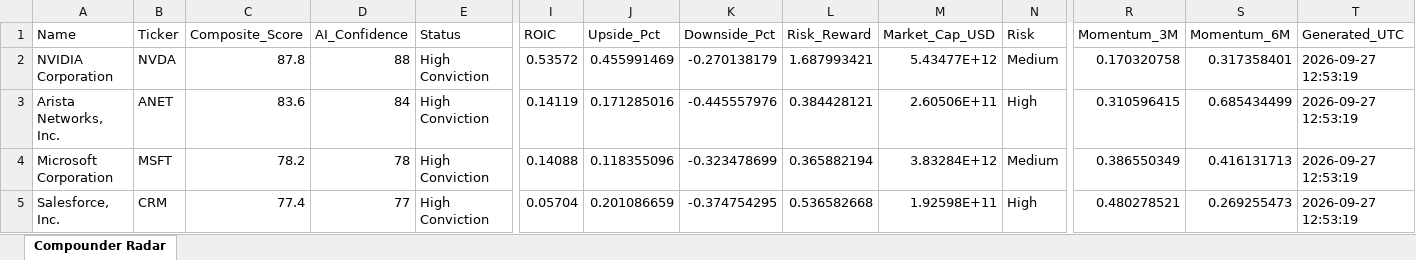
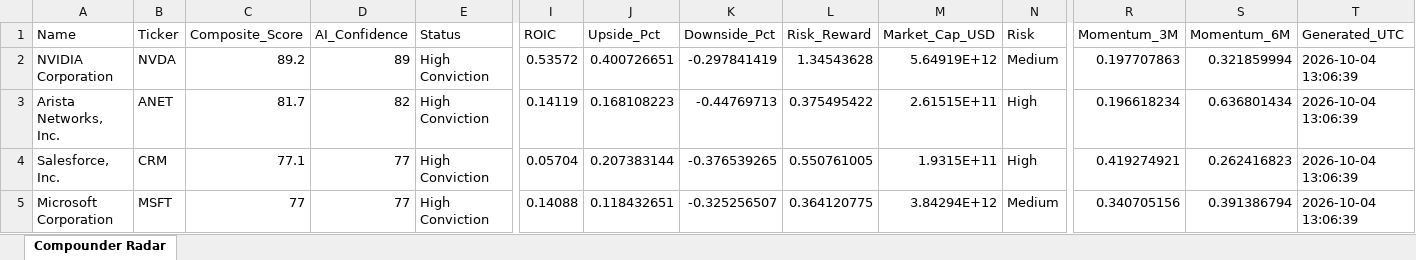
Before and after one commit to tonnirasmussen70/Investment-OS, an Excel workbook: data/compounder_radar.xlsx, sheet Compounder Radar, drawn as a sheet; only a part is shown, gaps mark what is left out; values as stored, in another font and other column widths than the file's, no borders; removed rows and columns are numbered as before the commit, all else as after; rows hold the shown columns only; the diff covers the shown part only; the diff names each change by its address in the sheet, - before the commit and + after, or states it on an @@ line.

```diff
--- a/data/compounder_radar.xlsx (sheet Compounder Radar)
+++ b/data/compounder_radar.xlsx (sheet Compounder Radar)
-C2 (Composite_Score): 87.8
+C2 (Composite_Score): 89.2
-D2 (AI_Confidence): 88
+D2 (AI_Confidence): 89
-J2 (Upside_Pct): 0.455991469
+J2 (Upside_Pct): 0.400726651
-K2 (Downside_Pct): -0.270138179
+K2 (Downside_Pct): -0.297841419
-L2 (Risk_Reward): 1.687993421
+L2 (Risk_Reward): 1.34543628
-M2 (Market_Cap_USD): 5.43477E+12
+M2 (Market_Cap_USD): 5.64919E+12
-R2 (Momentum_3M): 0.170320758
+R2 (Momentum_3M): 0.197707863
-S2 (Momentum_6M): 0.317358401
+S2 (Momentum_6M): 0.321859994
-T2:T3 (Generated_UTC): 2026-09-27 12:53:19
+T2:T3 (Generated_UTC): 2026-10-04 13:06:39
-C3 (Composite_Score): 83.6
+C3 (Composite_Score): 81.7
-D3 (AI_Confidence): 84
+D3 (AI_Confidence): 82
-J3 (Upside_Pct): 0.171285016
+J3 (Upside_Pct): 0.168108223
-K3 (Downside_Pct): -0.445557976
+K3 (Downside_Pct): -0.44769713
-L3 (Risk_Reward): 0.384428121
+L3 (Risk_Reward): 0.375495422
-M3 (Market_Cap_USD): 2.60506E+11
+M3 (Market_Cap_USD): 2.61515E+11
-R3 (Momentum_3M): 0.310596415
+R3 (Momentum_3M): 0.196618234
-S3 (Momentum_6M): 0.685434499
+S3 (Momentum_6M): 0.636801434
-row 4: Microsoft Corporation | MSFT | 78.2 | 78 | High Conviction | 0.14088 | 0.118355096 | -0.323478699 | 0.365882194 | 3.83284E+12 | Medium | 0.386550349 | 0.416131713 | 2026-09-27 12:53:19
-C4 (Composite_Score): 77.4
+C4 (Composite_Score): 77.1
-J4 (Upside_Pct): 0.201086659
+J4 (Upside_Pct): 0.207383144
-K4 (Downside_Pct): -0.374754295
+K4 (Downside_Pct): -0.376539265
-L4 (Risk_Reward): 0.536582668
+L4 (Risk_Reward): 0.550761005
-M4 (Market_Cap_USD): 1.92598E+11
+M4 (Market_Cap_USD): 1.9315E+11
-R4 (Momentum_3M): 0.480278521
+R4 (Momentum_3M): 0.419274921
-S4 (Momentum_6M): 0.269255473
+S4 (Momentum_6M): 0.262416823
-T4 (Generated_UTC): 2026-09-27 12:53:19
+T4 (Generated_UTC): 2026-10-04 13:06:39
+row 5: Microsoft Corporation | MSFT | 77 | 77 | High Conviction | 0.14088 | 0.118432651 | -0.325256507 | 0.364120775 | 3.84294E+12 | Medium | 0.340705156 | 0.391386794 | 2026-10-04 13:06:39
```
Also changed, not shown: 15 added rows, 15 removed rows and 96 edited cells elsewhere in this sheet.
